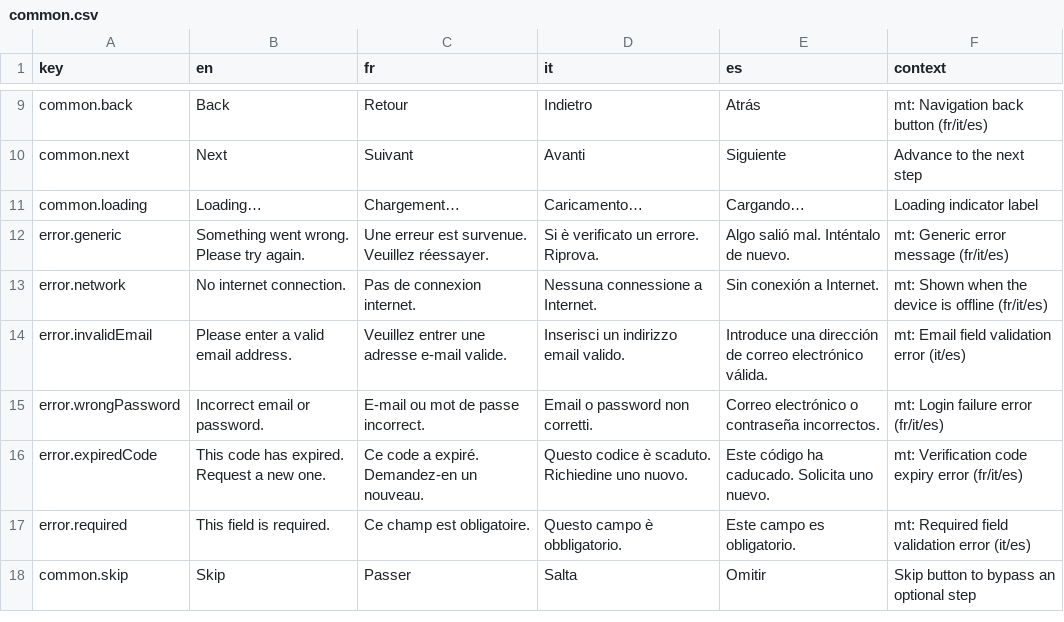
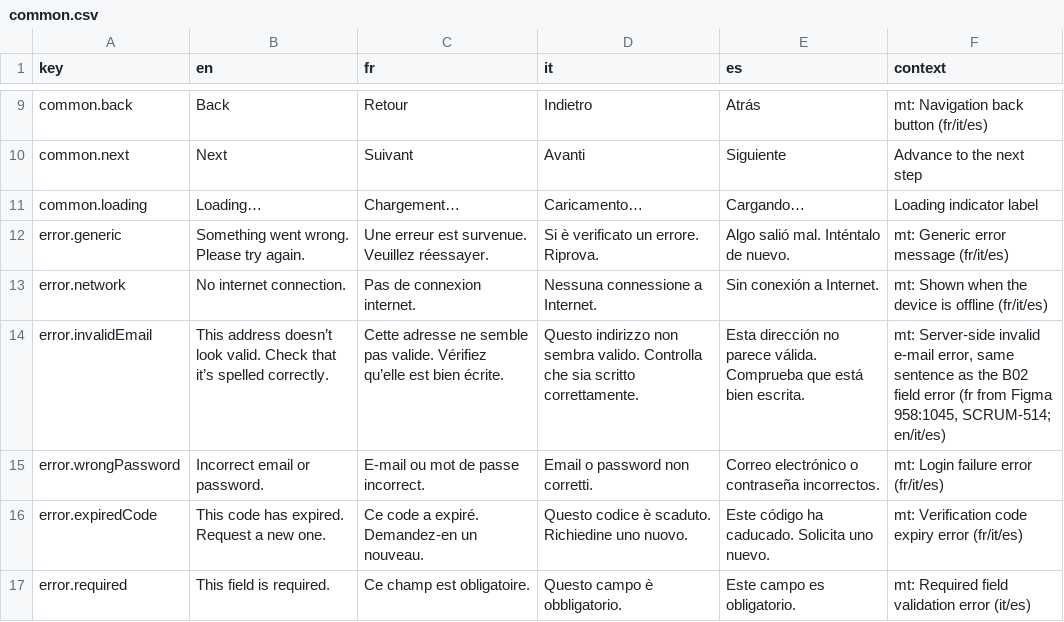
Before and after one commit to RepublikeIO/republike-tech, a CSV file: native/i18n/common.csv, drawn as a sheet; only a part is shown, gaps mark what is left out; the shorter side is filled out with more unchanged rows.

```diff
--- a/native/i18n/common.csv
+++ b/native/i18n/common.csv
@@ -13,3 +13,3 @@ error.generic,Something went wrong. Please try again.,Une erreur est survenue. V
 error.network,No internet connection.,Pas de connexion internet.,Nessuna connessione a Internet.,Sin conexión a Internet.,mt: Shown when the device is offline (fr/it/es)
-error.invalidEmail,Please enter a valid email address.,Veuillez entrer une adresse e-mail valide.,Inserisci un indirizzo email valido.,Introduce una dirección de correo electrónico válida.,mt: Email field validation error (it/es)
+error.invalidEmail,This address doesn’t look valid. Check that it’s spelled correctly.,Cette adresse ne semble pas valide. Vérifiez qu’elle est bien écrite.,Questo indirizzo non sembra valido. Controlla che sia scritto correttamente.,Esta dirección no parece válida. Comprueba que está bien escrita.,"mt: Server-side invalid e-mail error, same sentence as the B02 field error (fr from Figma 958:1045, SCRUM-514; en/it/es)"
 error.wrongPassword,Incorrect email or password.,E-mail ou mot de passe incorrect.,Email o password non corretti.,Correo electrónico o contraseña incorrectos.,mt: Login failure error (fr/it/es)
```
Also changed, not shown: native/i18n/menu.csv, native/i18n/paywall.csv, 1 other file.
